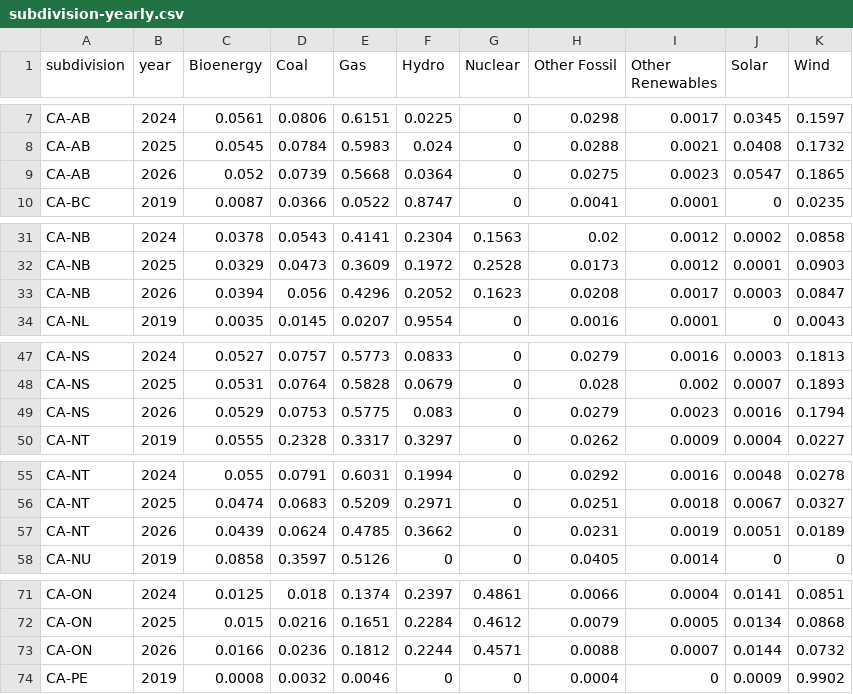
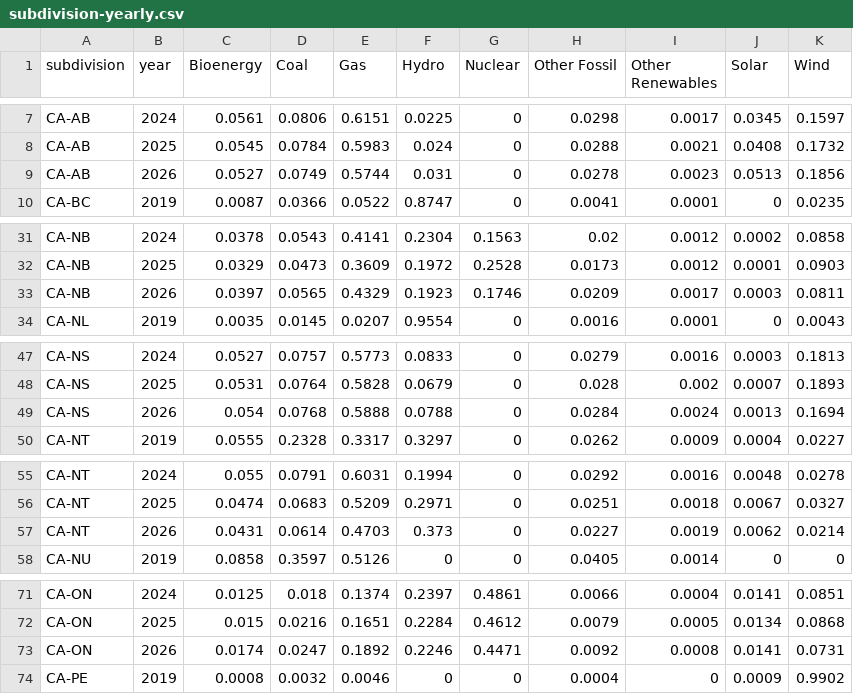
Before and after one commit to digital4better/data, a CSV file: data/mix/subdivision-yearly.csv, drawn as a sheet; only a part is shown, gaps mark what is left out; the diff covers the shown part only.

```diff
--- a/data/mix/subdivision-yearly.csv
+++ b/data/mix/subdivision-yearly.csv
@@ -8,3 +8,3 @@ CA-AB,2024,0.0561,0.0806,0.6151,0.0225,0,0.0298,0.0017,0.0345,0.1597
 CA-AB,2025,0.0545,0.0784,0.5983,0.024,0,0.0288,0.0021,0.0408,0.1732
-CA-AB,2026,0.052,0.0739,0.5668,0.0364,0,0.0275,0.0023,0.0547,0.1865
+CA-AB,2026,0.0527,0.0749,0.5744,0.031,0,0.0278,0.0023,0.0513,0.1856
 CA-BC,2019,0.0087,0.0366,0.0522,0.8747,0,0.0041,0.0001,0,0.0235
@@ -32,3 +32,3 @@ CA-NB,2024,0.0378,0.0543,0.4141,0.2304,0.1563,0.02,0.0012,0.0002,0.0858
 CA-NB,2025,0.0329,0.0473,0.3609,0.1972,0.2528,0.0173,0.0012,0.0001,0.0903
-CA-NB,2026,0.0394,0.056,0.4296,0.2052,0.1623,0.0208,0.0017,0.0003,0.0847
+CA-NB,2026,0.0397,0.0565,0.4329,0.1923,0.1746,0.0209,0.0017,0.0003,0.0811
 CA-NL,2019,0.0035,0.0145,0.0207,0.9554,0,0.0016,0.0001,0,0.0043
@@ -48,3 +48,3 @@ CA-NS,2024,0.0527,0.0757,0.5773,0.0833,0,0.0279,0.0016,0.0003,0.1813
 CA-NS,2025,0.0531,0.0764,0.5828,0.0679,0,0.028,0.002,0.0007,0.1893
-CA-NS,2026,0.0529,0.0753,0.5775,0.083,0,0.0279,0.0023,0.0016,0.1794
+CA-NS,2026,0.054,0.0768,0.5888,0.0788,0,0.0284,0.0024,0.0013,0.1694
 CA-NT,2019,0.0555,0.2328,0.3317,0.3297,0,0.0262,0.0009,0.0004,0.0227
@@ -56,3 +56,3 @@ CA-NT,2024,0.055,0.0791,0.6031,0.1994,0,0.0292,0.0016,0.0048,0.0278
 CA-NT,2025,0.0474,0.0683,0.5209,0.2971,0,0.0251,0.0018,0.0067,0.0327
-CA-NT,2026,0.0439,0.0624,0.4785,0.3662,0,0.0231,0.0019,0.0051,0.0189
+CA-NT,2026,0.0431,0.0614,0.4703,0.373,0,0.0227,0.0019,0.0062,0.0214
 CA-NU,2019,0.0858,0.3597,0.5126,0,0,0.0405,0.0014,0,0
@@ -72,3 +72,3 @@ CA-ON,2024,0.0125,0.018,0.1374,0.2397,0.4861,0.0066,0.0004,0.0141,0.0851
 CA-ON,2025,0.015,0.0216,0.1651,0.2284,0.4612,0.0079,0.0005,0.0134,0.0868
-CA-ON,2026,0.0166,0.0236,0.1812,0.2244,0.4571,0.0088,0.0007,0.0144,0.0732
+CA-ON,2026,0.0174,0.0247,0.1892,0.2246,0.4471,0.0092,0.0008,0.0141,0.0731
 CA-PE,2019,0.0008,0.0032,0.0046,0,0,0.0004,0,0.0009,0.9902
```
Also changed, not shown: 32 edited cells elsewhere in this file, data/factor/subdivision-monthly-green.csv, data/factor/subdivision-yearly.csv, 13 other files.
